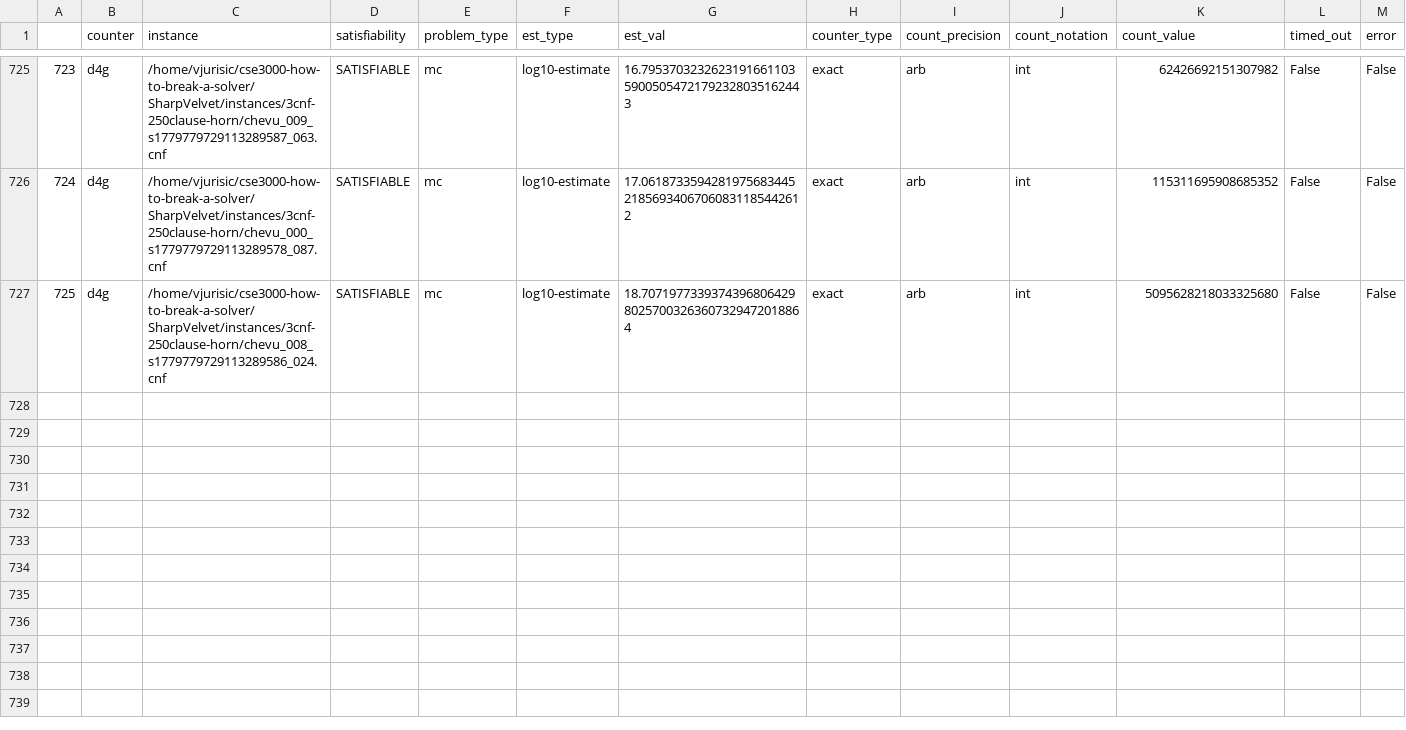
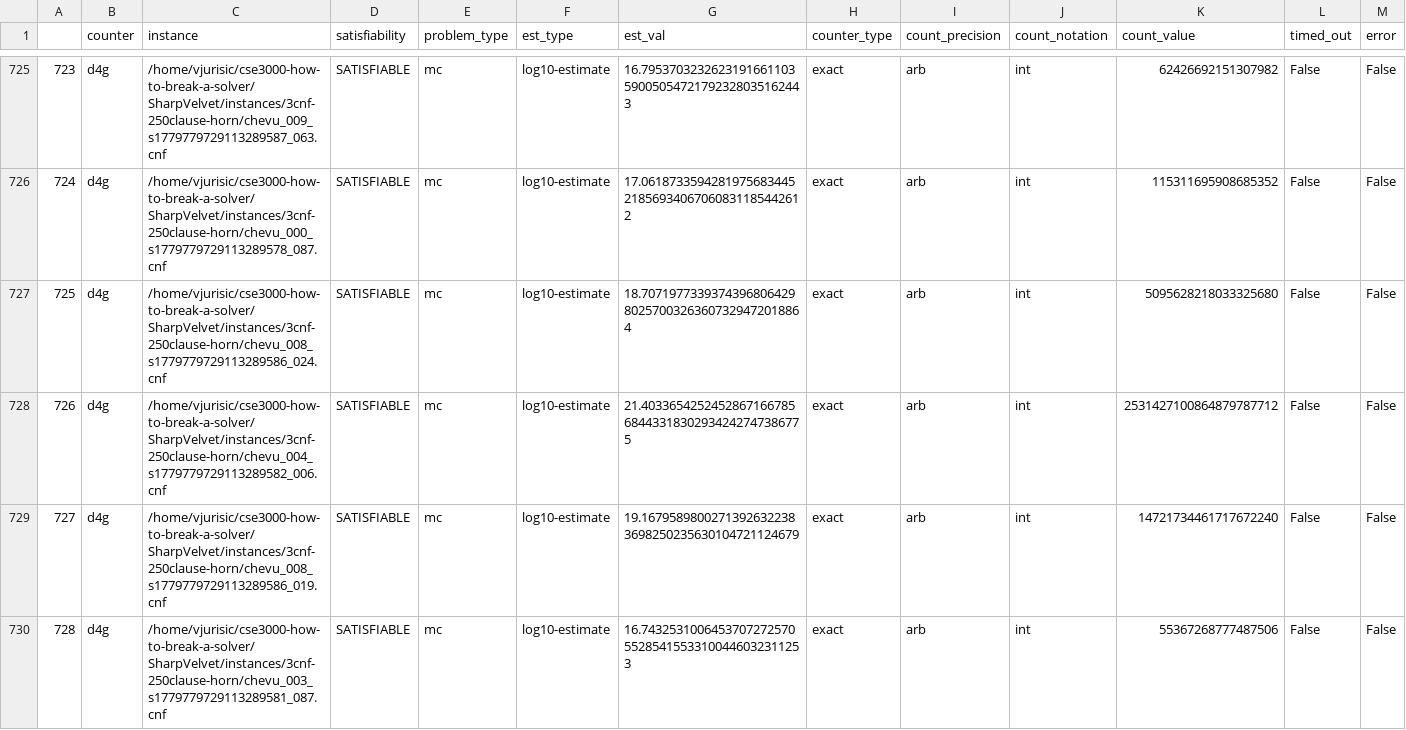
Before and after one commit to Krat-OS/cse3000-how-to-break-a-solver, a CSV file: SharpVelvet/out/2025-01-12_chevu_000_s1779779729113289578_000_d4g_fuzz-results.csv, drawn as a sheet; only a part is shown, gaps mark what is left out; rows hold the shown columns only; the diff names each change by its address in the sheet, - before the commit and + after, or states it on an @@ line.

```diff
--- a/SharpVelvet/out/2025-01-12_chevu_000_s1779779729113289578_000_d4g_fuzz-results.csv
+++ b/SharpVelvet/out/2025-01-12_chevu_000_s1779779729113289578_000_d4g_fuzz-results.csv
+row 728: 726 | d4g | /home/vjurisic/cse3000-how-to-break-a-solver/SharpVelvet/instances/3cnf-250clause-horn/chevu_004_s1779779729113289582_006.cnf | SATISFIABLE | mc | log10-estimate | 21.403365425245286716678568443318302934242747386775 | exact | arb | int | 2531427100864879787712 | False | False
+row 729: 727 | d4g | /home/vjurisic/cse3000-how-to-break-a-solver/SharpVelvet/instances/3cnf-250clause-horn/chevu_008_s1779779729113289586_019.cnf | SATISFIABLE | mc | log10-estimate | 19.16795898002713926322383698250235630104721124679 | exact | arb | int | 14721734461717672240 | False | False
+row 730: 728 | d4g | /home/vjurisic/cse3000-how-to-break-a-solver/SharpVelvet/instances/3cnf-250clause-horn/chevu_003_s1779779729113289581_087.cnf | SATISFIABLE | mc | log10-estimate | 16.743253100645370727257055285415533100446032311253 | exact | arb | int | 55367268777487506 | False | False
```
Also changed, not shown: SharpVelvet/out/2025-01-12_chevu_000_s1779779729113289578_000_d4r_fuzz-results.csv, SharpVelvet/out/2025-01-12_chevu_000_s5207252779782092302_000_ganak_fuzz-results.csv, 5 other files.
